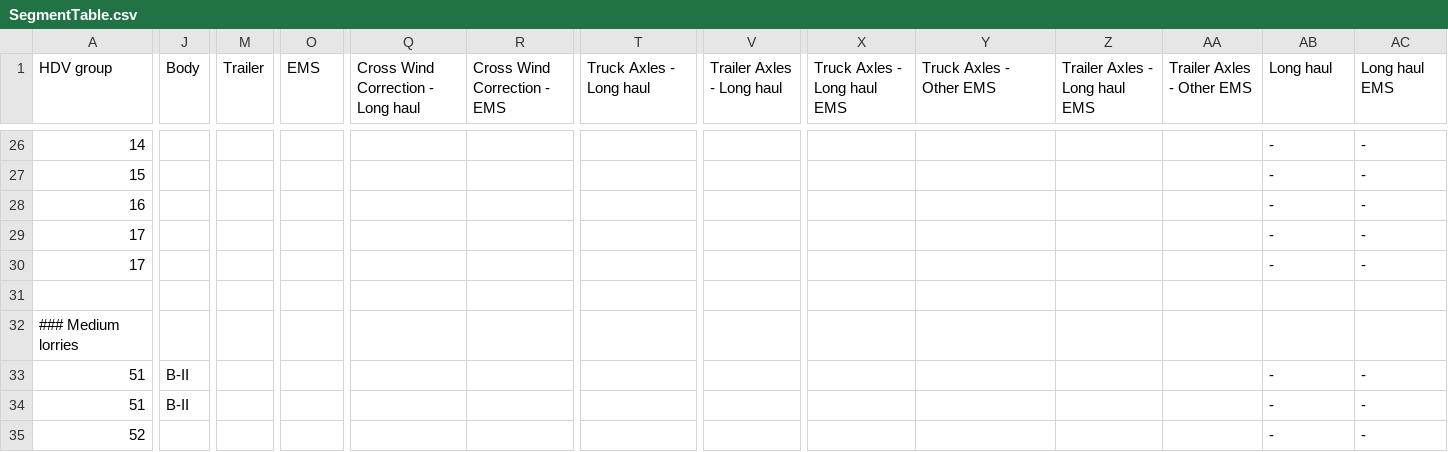
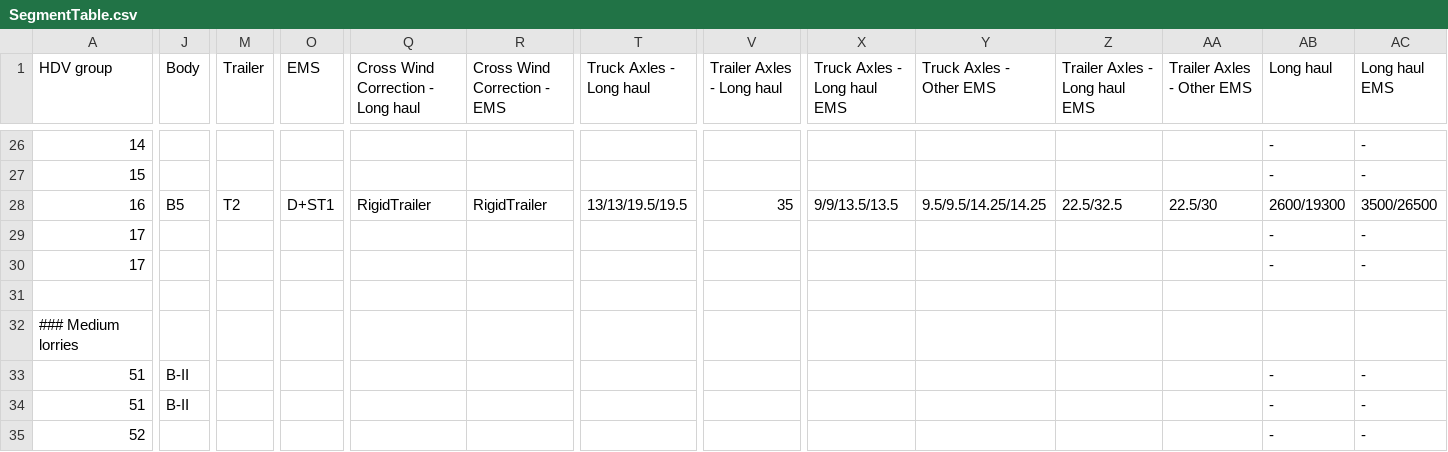
Before and after one commit to tanawadeatharva/BharatVECTO, a CSV file: VectoCore/VectoCore/Resources/Declaration/SegmentTable.csv, drawn as a sheet; only a part is shown, gaps mark what is left out; the diff covers the shown part only; the diff names each change by its address in the sheet, - before the commit and + after, or states it on an @@ line.

Commit message:
Add LH/RD/EMS mission profiles for group 16

```diff
--- a/VectoCore/VectoCore/Resources/Declaration/SegmentTable.csv
+++ b/VectoCore/VectoCore/Resources/Declaration/SegmentTable.csv
-J28 (Body): (empty)
+J28 (Body): B5
-M28 (Trailer): (empty)
+M28 (Trailer): T2
-O28 (EMS): (empty)
+O28 (EMS): D+ST1
-Q28: (empty)
+Q28: RigidTrailer
-R28 (Cross Wind Correction - EMS): (empty)
+R28 (Cross Wind Correction - EMS): RigidTrailer
-T28 (Truck Axles - Long haul): (empty)
+T28 (Truck Axles - Long haul): 13/13/19.5/19.5
-V28 (Trailer Axles - Long haul): (empty)
+V28 (Trailer Axles - Long haul): 35
-X28 (Truck Axles - Long haul EMS): (empty)
+X28 (Truck Axles - Long haul EMS): 9/9/13.5/13.5
-Y28 (Truck Axles - Other EMS): (empty)
+Y28 (Truck Axles - Other EMS): 9.5/9.5/14.25/14.25
-Z28 (Trailer Axles - Long haul EMS): (empty)
+Z28 (Trailer Axles - Long haul EMS): 22.5/32.5
-AA28 (Trailer Axles - Other EMS): (empty)
+AA28 (Trailer Axles - Other EMS): 22.5/30
-AB28 (Long haul): -
+AB28 (Long haul): 2600/19300
-AC28 (Long haul EMS): -
+AC28 (Long haul EMS): 3500/26500
```
Also changed, not shown: 2 edited cells elsewhere in this file.
